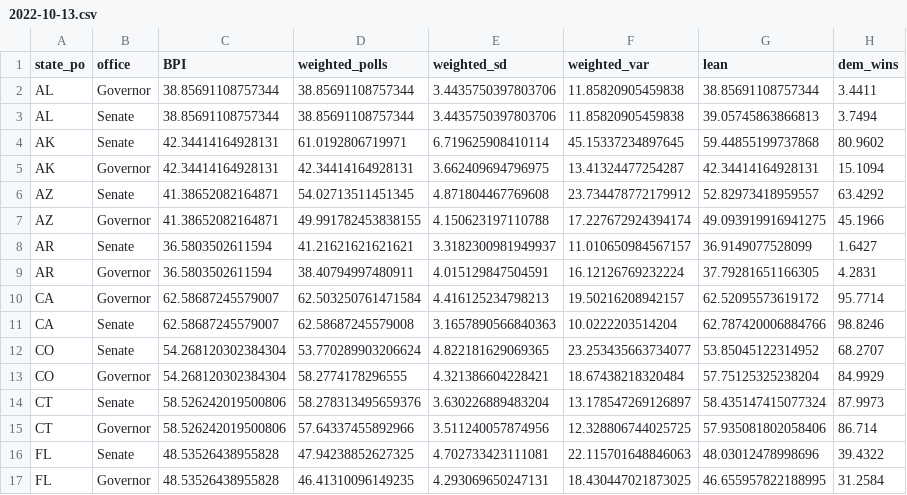
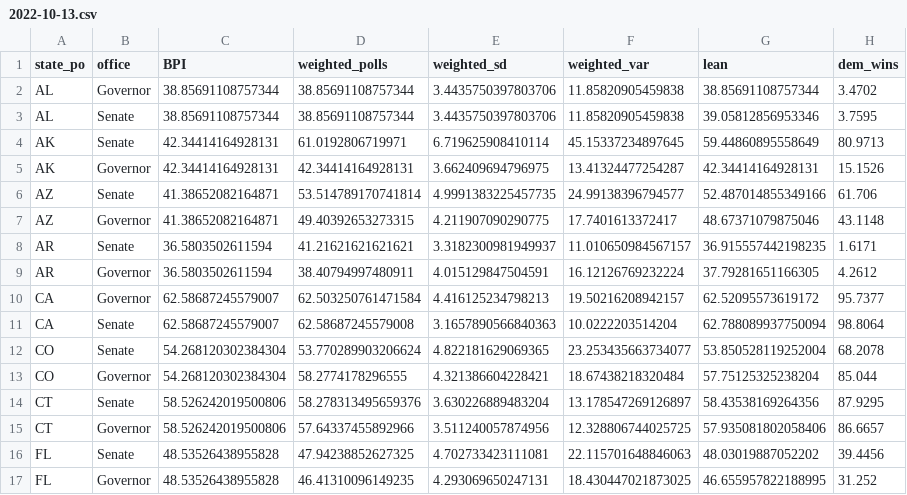
Before and after one commit to polistat/results-2022, a CSV file: averaged-polls/2022-10-13.csv, drawn as a sheet; only a part is shown; the diff covers the shown part only.

```diff
--- a/averaged-polls/2022-10-13.csv
+++ b/averaged-polls/2022-10-13.csv
@@ -1,17 +1,17 @@
 state_po,office,BPI,weighted_polls,weighted_sd,weighted_var,lean,dem_wins
-AL,Governor,38.85691108757344,38.85691108757344,3.4435750397803706,11.85820905459838,38.85691108757344,3.4411
-AL,Senate,38.85691108757344,38.85691108757344,3.4435750397803706,11.85820905459838,39.05745863866813,3.7494
-AK,Senate,42.34414164928131,61.0192806719971,6.719625908410114,45.15337234897645,59.44855199737868,80.9602
-AK,Governor,42.34414164928131,42.34414164928131,3.662409694796975,13.41324477254287,42.34414164928131,15.1094
-AZ,Senate,41.38652082164871,54.02713511451345,4.871804467769608,23.734478772179912,52.82973418959557,63.4292
-AZ,Governor,41.38652082164871,49.991782453838155,4.150623197110788,17.227672924394174,49.093919916941275,45.1966
-AR,Senate,36.5803502611594,41.21621621621621,3.3182300981949937,11.010650984567157,36.9149077528099,1.6427
-AR,Governor,36.5803502611594,38.40794997480911,4.015129847504591,16.12126769232224,37.79281651166305,4.2831
-CA,Governor,62.58687245579007,62.503250761471584,4.416125234798213,19.50216208942157,62.52095573619172,95.7714
-CA,Senate,62.58687245579007,62.58687245579008,3.1657890566840363,10.0222203514204,62.787420006884766,98.8246
-CO,Senate,54.268120302384304,53.770289903206624,4.822181629069365,23.253435663734077,53.85045122314952,68.2707
-CO,Governor,54.268120302384304,58.2774178296555,4.321386604228421,18.67438218320484,57.75125325238204,84.9929
-CT,Senate,58.526242019500806,58.278313495659376,3.630226889483204,13.178547269126897,58.435147415077324,87.9973
-CT,Governor,58.526242019500806,57.64337455892966,3.511240057874956,12.328806744025725,57.935081802058406,86.714
-FL,Senate,48.53526438955828,47.94238852627325,4.702733423111081,22.115701648846063,48.03012478998696,39.4322
-FL,Governor,48.53526438955828,46.41310096149235,4.293069650247131,18.430447021873025,46.655957822188995,31.2584
+AL,Governor,38.85691108757344,38.85691108757344,3.4435750397803706,11.85820905459838,38.85691108757344,3.4702
+AL,Senate,38.85691108757344,38.85691108757344,3.4435750397803706,11.85820905459838,39.05812856953346,3.7595
+AK,Senate,42.34414164928131,61.0192806719971,6.719625908410114,45.15337234897645,59.44860895558649,80.9713
+AK,Governor,42.34414164928131,42.34414164928131,3.662409694796975,13.41324477254287,42.34414164928131,15.1526
+AZ,Senate,41.38652082164871,53.514789170741814,4.9991383225457735,24.99138396794577,52.487014855349166,61.706
+AZ,Governor,41.38652082164871,49.40392653273315,4.211907090290775,17.7401613372417,48.67371079875046,43.1148
+AR,Senate,36.5803502611594,41.21621621621621,3.3182300981949937,11.010650984567157,36.915557442198235,1.6171
+AR,Governor,36.5803502611594,38.40794997480911,4.015129847504591,16.12126769232224,37.79281651166305,4.2612
+CA,Governor,62.58687245579007,62.503250761471584,4.416125234798213,19.50216208942157,62.52095573619172,95.7377
+CA,Senate,62.58687245579007,62.58687245579008,3.1657890566840363,10.0222203514204,62.788089937750094,98.8064
+CO,Senate,54.268120302384304,53.770289903206624,4.822181629069365,23.253435663734077,53.850528119252004,68.2078
+CO,Governor,54.268120302384304,58.2774178296555,4.321386604228421,18.67438218320484,57.75125325238204,85.044
+CT,Senate,58.526242019500806,58.278313495659376,3.630226889483204,13.178547269126897,58.43538169264356,87.9295
+CT,Governor,58.526242019500806,57.64337455892966,3.511240057874956,12.328806744025725,57.935081802058406,86.6657
+FL,Senate,48.53526438955828,47.94238852627325,4.702733423111081,22.115701648846063,48.03019887052202,39.4456
+FL,Governor,48.53526438955828,46.41310096149235,4.293069650247131,18.430447021873025,46.655957822188995,31.252
```
Also changed, not shown: 103 edited cells elsewhere in this file, overall-senate/2022-10-13.csv.
